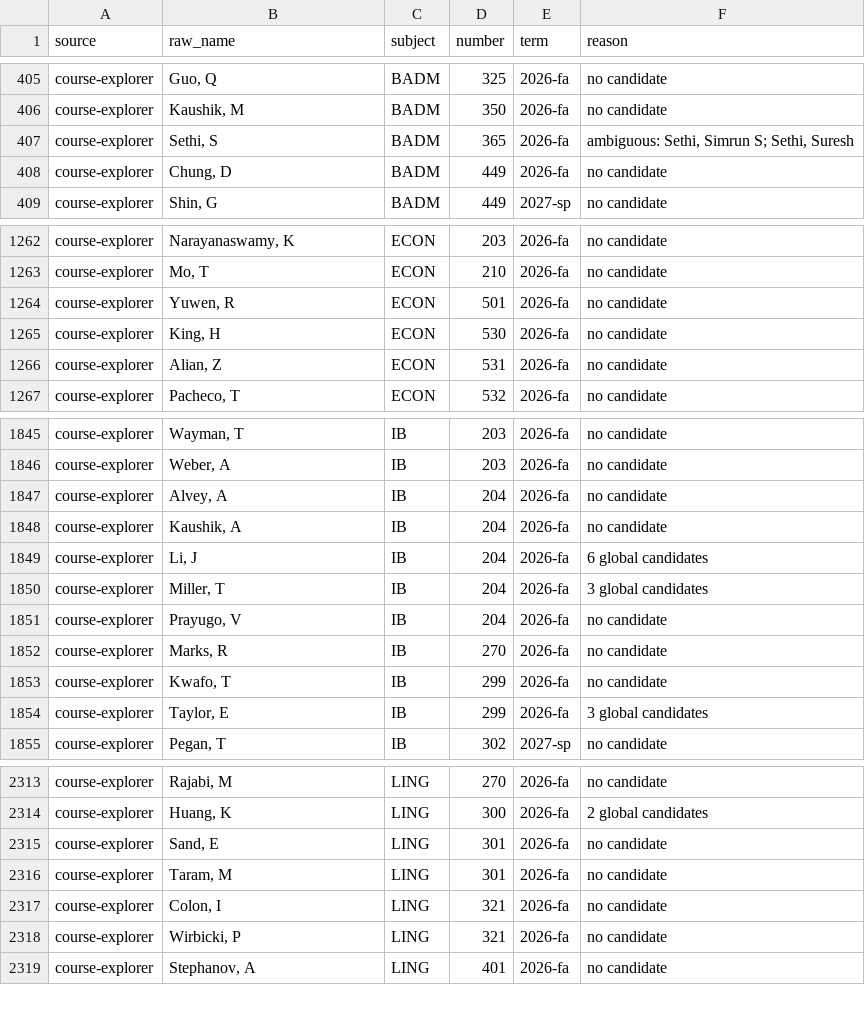
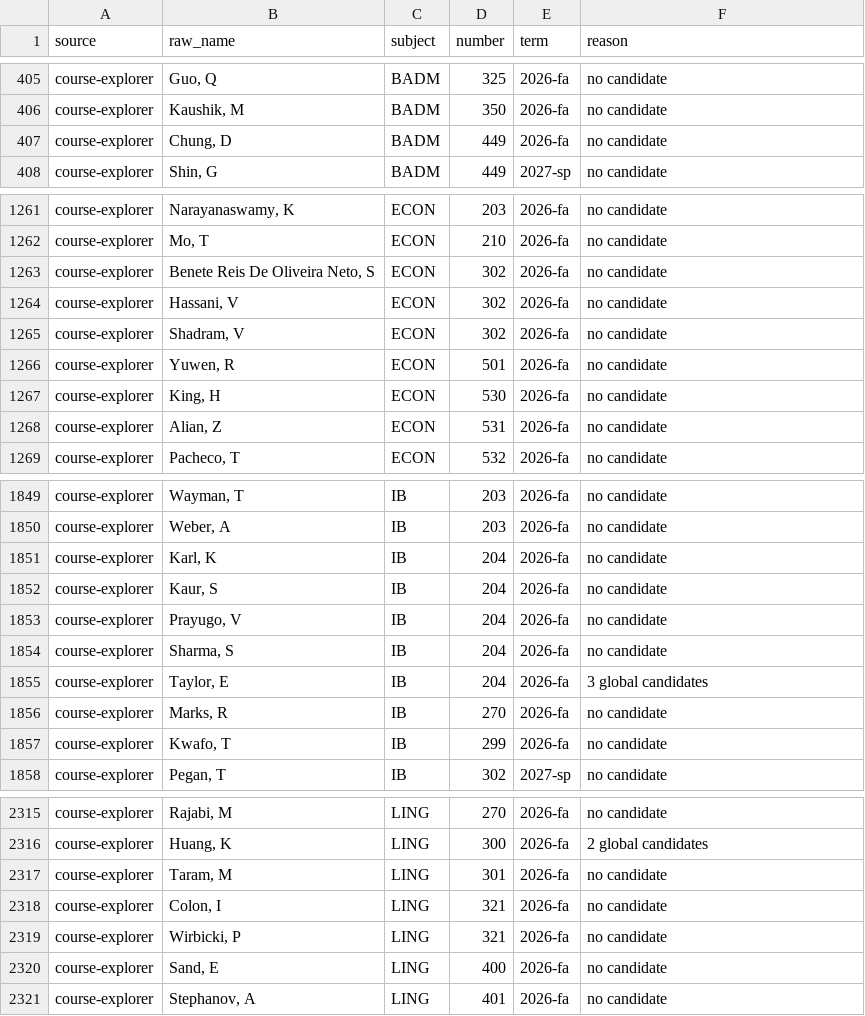
Before and after one commit to kamransingri/illini-scheduler, a CSV file: data/unmatched.csv, drawn as a sheet; only a part is shown, gaps mark what is left out; the diff covers the shown part only.

```diff
--- a/data/unmatched.csv
+++ b/data/unmatched.csv
@@ -406,3 +406,2 @@ course-explorer,"Guo, Q",BADM,325,2026-fa,no candidate
 course-explorer,"Kaushik, M",BADM,350,2026-fa,no candidate
-course-explorer,"Sethi, S",BADM,365,2026-fa,"ambiguous: Sethi, Simrun S; Sethi, Suresh"
 course-explorer,"Chung, D",BADM,449,2026-fa,no candidate
@@ -1263,2 +1262,5 @@ course-explorer,"Narayanaswamy, K",ECON,203,2026-fa,no candidate
 course-explorer,"Mo, T",ECON,210,2026-fa,no candidate
+course-explorer,"Benete Reis De Oliveira Neto, S",ECON,302,2026-fa,no candidate
+course-explorer,"Hassani, V",ECON,302,2026-fa,no candidate
+course-explorer,"Shadram, V",ECON,302,2026-fa,no candidate
 course-explorer,"Yuwen, R",ECON,501,2026-fa,no candidate
@@ -1846,10 +1850,9 @@ course-explorer,"Wayman, T",IB,203,2026-fa,no candidate
 course-explorer,"Weber, A",IB,203,2026-fa,no candidate
-course-explorer,"Alvey, A",IB,204,2026-fa,no candidate
-course-explorer,"Kaushik, A",IB,204,2026-fa,no candidate
-course-explorer,"Li, J",IB,204,2026-fa,6 global candidates
-course-explorer,"Miller, T",IB,204,2026-fa,3 global candidates
+course-explorer,"Karl, K",IB,204,2026-fa,no candidate
+course-explorer,"Kaur, S",IB,204,2026-fa,no candidate
 course-explorer,"Prayugo, V",IB,204,2026-fa,no candidate
+course-explorer,"Sharma, S",IB,204,2026-fa,no candidate
+course-explorer,"Taylor, E",IB,204,2026-fa,3 global candidates
 course-explorer,"Marks, R",IB,270,2026-fa,no candidate
 course-explorer,"Kwafo, T",IB,299,2026-fa,no candidate
-course-explorer,"Taylor, E",IB,299,2026-fa,3 global candidates
 course-explorer,"Pegan, T",IB,302,2027-sp,no candidate
@@ -2314,3 +2316,2 @@ course-explorer,"Rajabi, M",LING,270,2026-fa,no candidate
 course-explorer,"Huang, K",LING,300,2026-fa,2 global candidates
-course-explorer,"Sand, E",LING,301,2026-fa,no candidate
 course-explorer,"Taram, M",LING,301,2026-fa,no candidate
@@ -2318,2 +2319,3 @@ course-explorer,"Colon, I",LING,321,2026-fa,no candidate
 course-explorer,"Wirbicki, P",LING,321,2026-fa,no candidate
+course-explorer,"Sand, E",LING,400,2026-fa,no candidate
 course-explorer,"Stephanov, A",LING,401,2026-fa,no candidate
```
Also changed, not shown: 4 added rows and 1 removed row elsewhere in this file, 1 other file.
